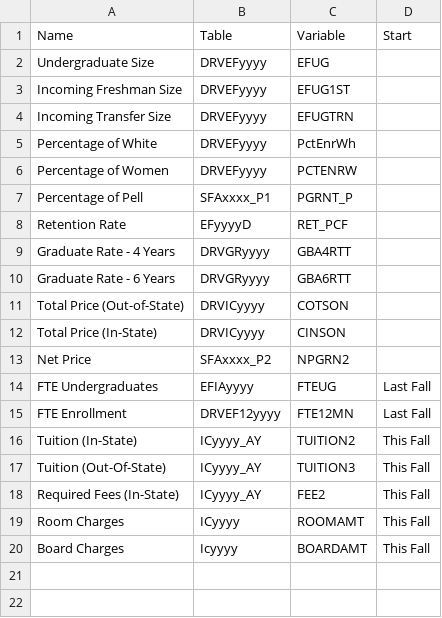
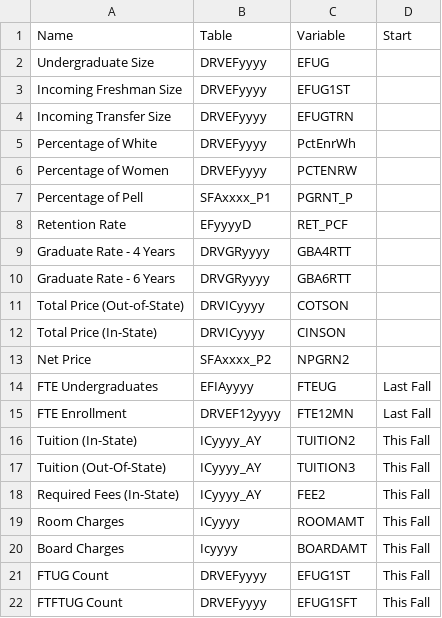
Before and after one commit to CategorIAN/IR, a CSV file: Ian/VarMap.csv, drawn as a sheet.

```diff
--- a/Ian/VarMap.csv
+++ b/Ian/VarMap.csv
@@ -20 +20,3 @@ Room Charges,ICyyyy,ROOMAMT,This Fall
 Board Charges,Icyyyy,BOARDAMT,This Fall
+FTUG Count,DRVEFyyyy,EFUG1ST,This Fall
+FTFTUG Count,DRVEFyyyy,EFUG1SFT,This Fall
```
Also changed, not shown: 8 other files.
